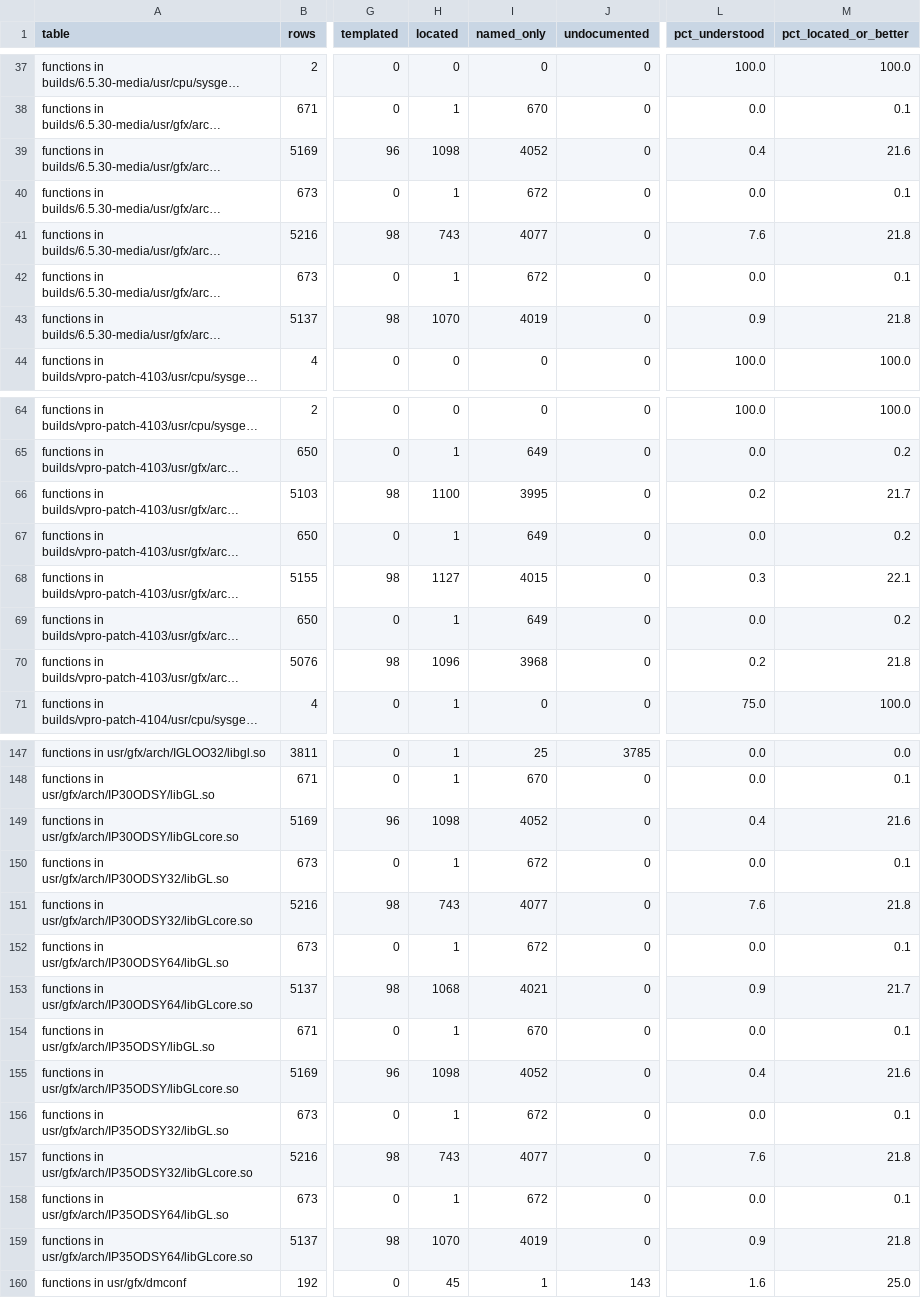
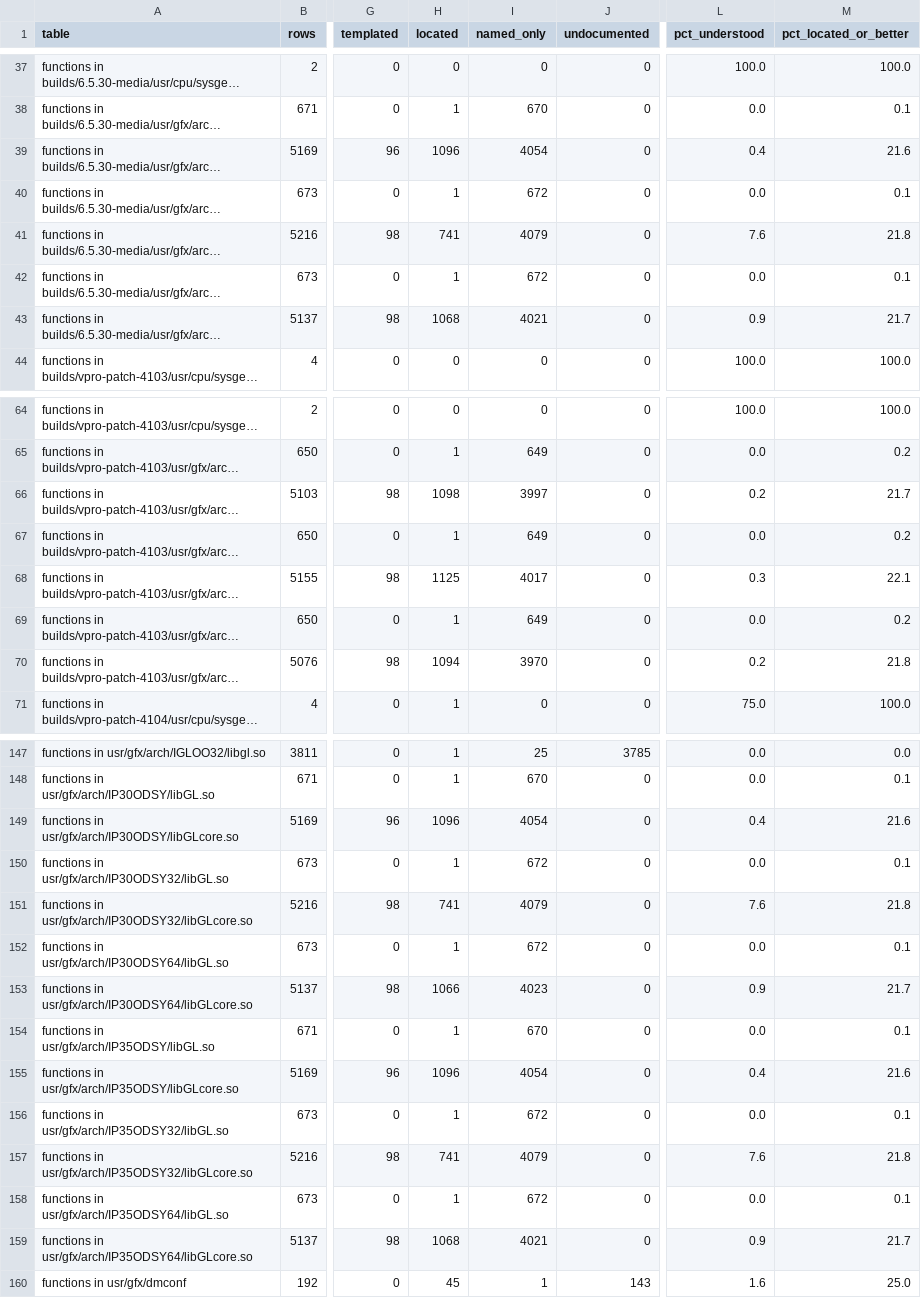
Before and after one commit to jamesbraid/odsy, a TSV file: docs/inventory/summary.tsv, drawn as a sheet; only a part is shown, gaps mark what is left out; long unchanged cells end in …; the diff covers the shown part only; the diff names each change by its address in the sheet, - before the commit and + after, or states it on an @@ line.

Commit message:
docs: confirm an unpublished source file sample-implementation entries against the public body
The N32 __glEvalMesh2Line and the 64-bit __glEvalMesh2Fill bodies were read
in full against the public an unpublished source file routines. The N32 line body matches for
every case except one: when lowU is not less than highU, its closing strip
loads the row counter from a stack word the routine never writes. The 64-bit
line entry keeps its Inferred label and records that the same load is there.

```diff
--- a/docs/inventory/summary.tsv
+++ b/docs/inventory/summary.tsv
-H39 (located): 1098
+H39 (located): 1096
-I39 (named_only): 4052
+I39 (named_only): 4054
-H41 (located): 743
+H41 (located): 741
-I41 (named_only): 4077
+I41 (named_only): 4079
-H43 (located): 1070
+H43 (located): 1068
-I43 (named_only): 4019
+I43 (named_only): 4021
-M43 (pct_located_or_better): 21.8
+M43 (pct_located_or_better): 21.7
-H66 (located): 1100
+H66 (located): 1098
-I66 (named_only): 3995
+I66 (named_only): 3997
-H68 (located): 1127
+H68 (located): 1125
-I68 (named_only): 4015
+I68 (named_only): 4017
-H70 (located): 1096
+H70 (located): 1094
-I70 (named_only): 3968
+I70 (named_only): 3970
-H149 (located): 1098
+H149 (located): 1096
-I149 (named_only): 4052
+I149 (named_only): 4054
-H151 (located): 743
+H151 (located): 741
-I151 (named_only): 4077
+I151 (named_only): 4079
-H153 (located): 1068
+H153 (located): 1066
-I153 (named_only): 4021
+I153 (named_only): 4023
-H155 (located): 1098
+H155 (located): 1096
-I155 (named_only): 4052
+I155 (named_only): 4054
-H157 (located): 743
+H157 (located): 741
-I157 (named_only): 4077
+I157 (named_only): 4079
-H159 (located): 1070
+H159 (located): 1068
-I159 (named_only): 4019
+I159 (named_only): 4021
-M159 (pct_located_or_better): 21.8
+M159 (pct_located_or_better): 21.7
```
Also changed, not shown: 10 edited cells elsewhere in this file, 3 other files.
